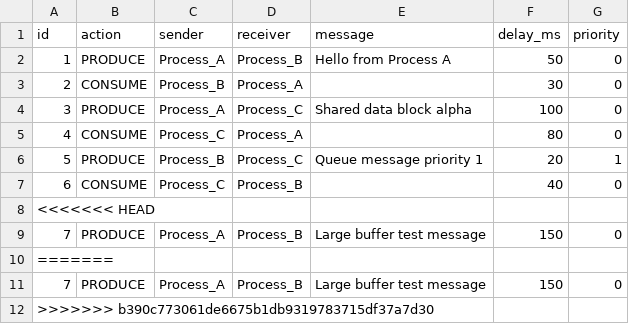
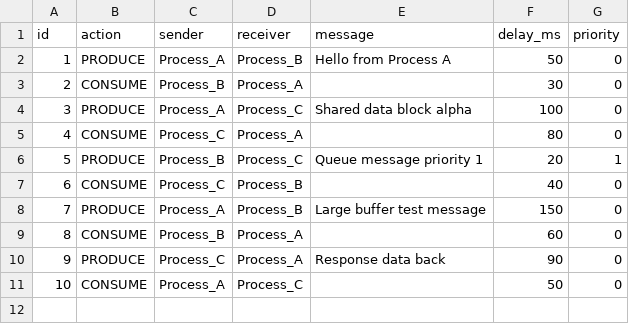
Before and after one commit to hnamhocit/he-dieu-hanh-2026, a CSV file: data/input/sample_messages.csv, drawn as a sheet; removed rows and columns are numbered as before the commit, all else as after; the diff names each change by its address in the sheet, - before the commit and + after, or states it on an @@ line.

Commit message:
Fix: Xoa sach conflict va bo sung du 10 dong

```diff
--- a/data/input/sample_messages.csv
+++ b/data/input/sample_messages.csv
-row 8: <<<<<<< HEAD
-row 10: =======
-row 11: 7 | PRODUCE | Process_A | Process_B | Large buffer test message | 150 | 0
-row 12: >>>>>>> b390c773061de6675b1db9319783715df37a7d30
+row 9: 8 | CONSUME | Process_B | Process_A |  | 60 | 0
+row 10: 9 | PRODUCE | Process_C | Process_A | Response data back | 90 | 0
+row 11: 10 | CONSUME | Process_A | Process_C |  | 50 | 0
```
